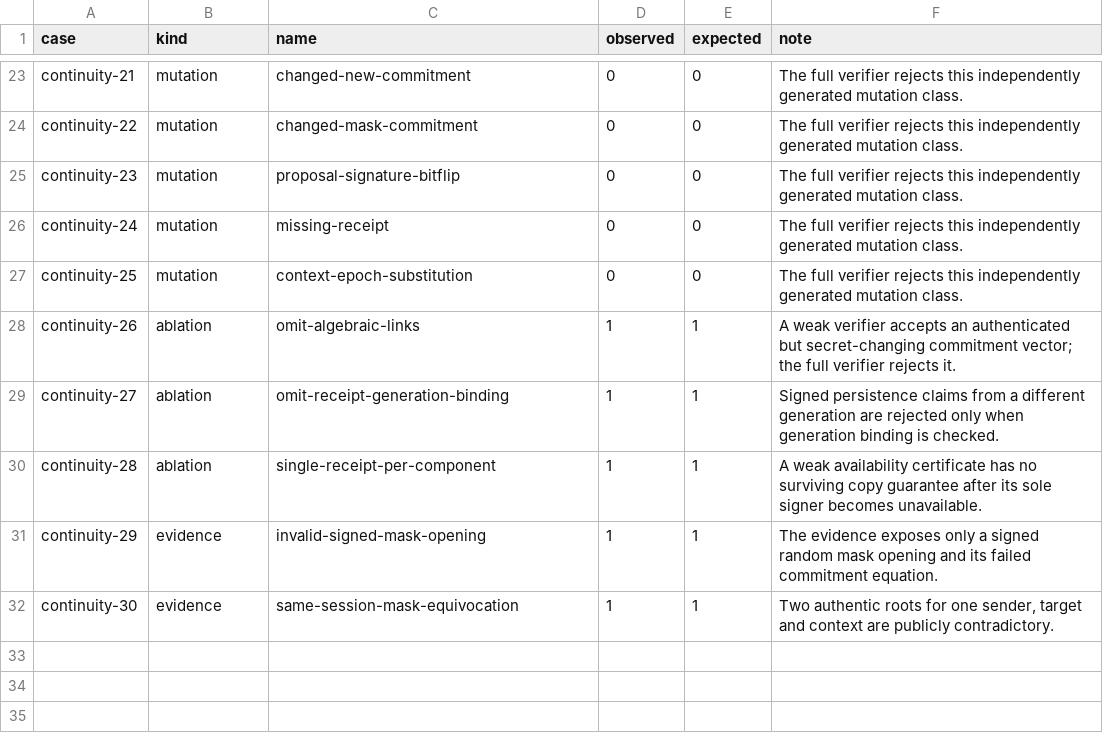
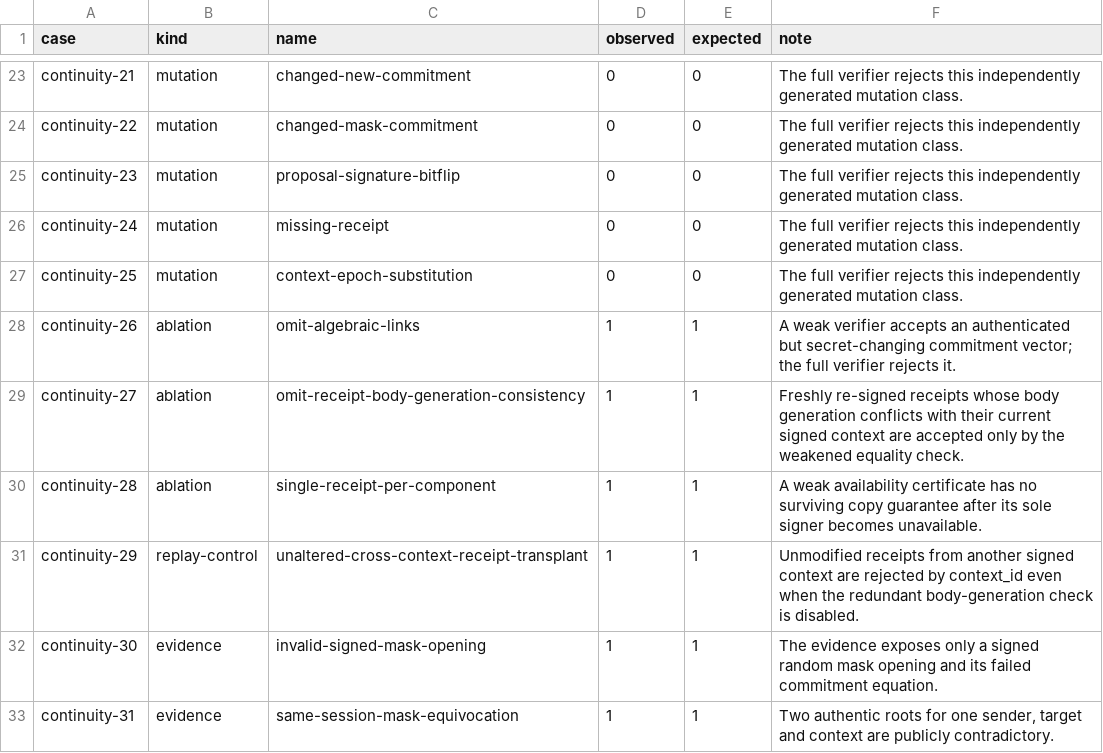
Before and after one commit to Haoyi-Zhang/ChurnContinuity, a CSV file: results/full/continuity_cases.csv, drawn as a sheet; only a part is shown, gaps mark what is left out.

```diff
--- a/results/full/continuity_cases.csv
+++ b/results/full/continuity_cases.csv
@@ -28,5 +28,6 @@ continuity-25,mutation,context-epoch-substitution,0,0,The full verifier rejects
 continuity-26,ablation,omit-algebraic-links,1,1,A weak verifier accepts an authenticated but secret-changing commitment vector; the full verifier rejects it.
-continuity-27,ablation,omit-receipt-generation-binding,1,1,Signed persistence claims from a different generation are rejected only when generation binding is checked.
+continuity-27,ablation,omit-receipt-body-generation-consistency,1,1,Freshly re-signed receipts whose body generation conflicts with their current signed context are accepted only by the weakened equality check.
 continuity-28,ablation,single-receipt-per-component,1,1,A weak availability certificate has no surviving copy guarantee after its sole signer becomes unavailable.
-continuity-29,evidence,invalid-signed-mask-opening,1,1,The evidence exposes only a signed random mask opening and its failed commitment equation.
-continuity-30,evidence,same-session-mask-equivocation,1,1,"Two authentic roots for one sender, target and context are publicly contradictory."
+continuity-29,replay-control,unaltered-cross-context-receipt-transplant,1,1,Unmodified receipts from another signed context are rejected by context_id even when the redundant body-generation check is disabled.
+continuity-30,evidence,invalid-signed-mask-opening,1,1,The evidence exposes only a signed random mask opening and its failed commitment equation.
+continuity-31,evidence,same-session-mask-equivocation,1,1,"Two authentic roots for one sender, target and context are publicly contradictory."
```
Also changed, not shown: claim_evidence_ledger.csv, results/full/algebra.csv, 40 other files.
